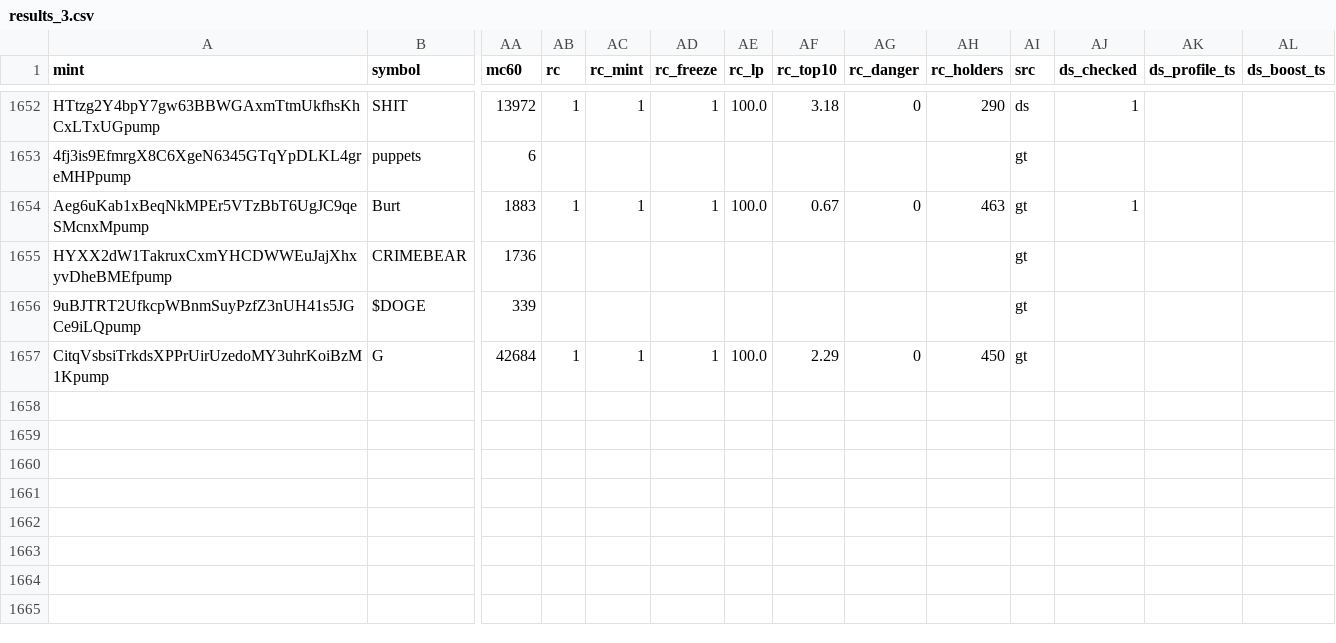
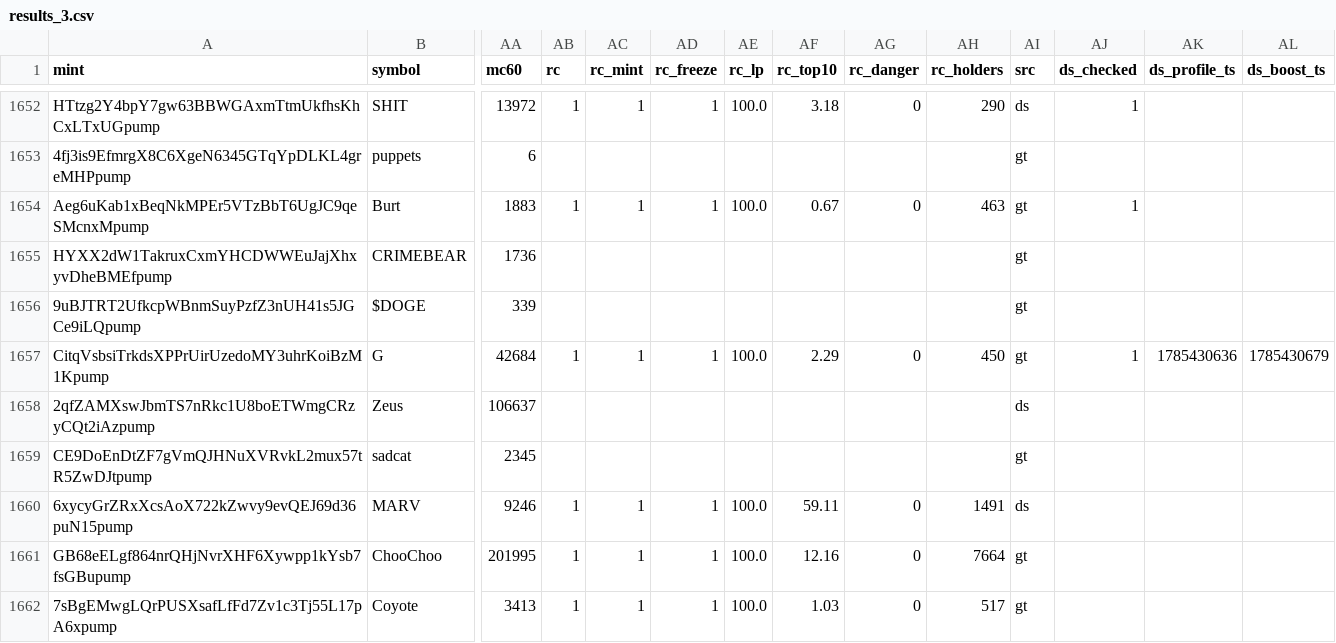
Before and after one commit to sachinbatra1971-byte/memecoin-research, a CSV file: data/backfill/results_3.csv, drawn as a sheet; only a part is shown, gaps mark what is left out; rows hold the shown columns only; the diff names each change by its address in the sheet, - before the commit and + after, or states it on an @@ line.

Commit message:
backfill shard 3 2026-11-19 21:14

```diff
--- a/data/backfill/results_3.csv
+++ b/data/backfill/results_3.csv
-AJ1657 (ds_checked): (empty)
+AJ1657 (ds_checked): 1
-AK1657 (ds_profile_ts): (empty)
+AK1657 (ds_profile_ts): 1785430636
-AL1657 (ds_boost_ts): (empty)
+AL1657 (ds_boost_ts): 1785430679
+row 1658: 2qfZAMXswJbmTS7nRkc1U8boETWmgCRzyCQt2iAzpump | Zeus | 106637 |  |  |  |  |  |  |  | ds
+row 1659: CE9DoEnDtZF7gVmQJHNuXVRvkL2mux57tR5ZwDJtpump | sadcat | 2345 |  |  |  |  |  |  |  | gt
+row 1660: 6xycyGrZRxXcsAoX722kZwvy9evQEJ69d36puN15pump | MARV | 9246 | 1 | 1 | 1 | 100.0 | 59.11 | 0 | 1491 | ds
+row 1661: GB68eELgf864nrQHjNvrXHF6Xywpp1kYsb7fsGBupump | ChooChoo | 201995 | 1 | 1 | 1 | 100.0 | 12.16 | 0 | 7664 | gt
+row 1662: 7sBgEMwgLQrPUSXsafLfFd7Zv1c3Tj55L17pA6xpump | Coyote | 3413 | 1 | 1 | 1 | 100.0 | 1.03 | 0 | 517 | gt
```
Also changed, not shown: data/backfill/status_3.csv.
